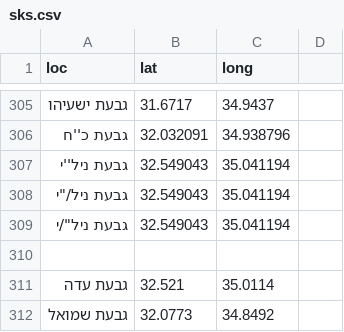
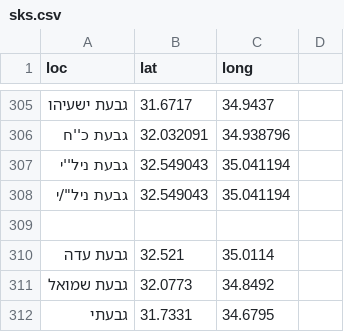
Before and after one commit to StormYoutube1/data, a CSV file: sks.csv, drawn as a sheet; only a part is shown, gaps mark what is left out; the shorter side is filled out with more unchanged rows; the diff names each change by its address in the sheet, - before the commit and + after, or states it on an @@ line.

Commit message:
Update sks.csv

```diff
--- a/sks.csv
+++ b/sks.csv
-row 308: גבעת ניל/"י | 32.549043 | 35.041194
```
